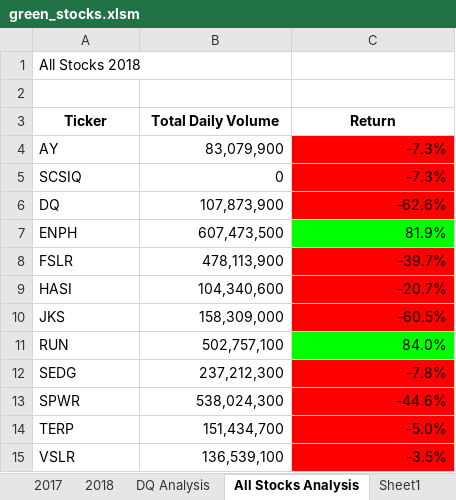
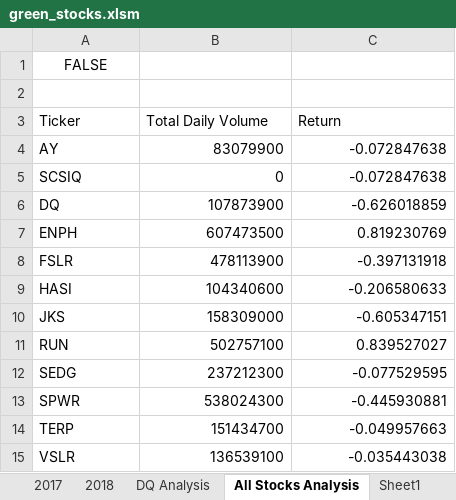
Before and after one commit to Zbahsoun/Stock_Analysis, an Excel workbook: green_stocks.xlsm, sheet All Stocks Analysis, drawn as a sheet; values as stored, in another font and other column widths than the file's, no borders; charts and pictures not drawn; the diff names each change by its address in the sheet, - before the commit and + after, or states it on an @@ line.

Commit message:
Add files via upload

```diff
--- a/green_stocks.xlsm (sheet All Stocks Analysis)
+++ b/green_stocks.xlsm (sheet All Stocks Analysis)
-A1 (Ticker): All Stocks 2018
+A1 (Ticker): FALSE
-A1 alignment: left
+A1 alignment: center
@@ A3:C3 bold: on → off, alignment: center → left @@
-B4 (Total Daily Volume): 83,079,900
+B4 (Total Daily Volume): 83079900
-C4:C5 (Return): -7.3%
+C4:C5 (Return): -0.072847638
-C4:C6 fill: #FF0000
+C4:C6 fill: none
-B6 (Total Daily Volume): 107,873,900
+B6 (Total Daily Volume): 107873900
-C6 (Return): -62.6%
+C6 (Return): -0.626018859
-B7 (Total Daily Volume): 607,473,500
+B7 (Total Daily Volume): 607473500
-C7 (Return): 81.9%
+C7 (Return): 0.819230769
-C7 fill: #00FF00
+C7 fill: none
-B8 (Total Daily Volume): 478,113,900
+B8 (Total Daily Volume): 478113900
-C8 (Return): -39.7%
+C8 (Return): -0.397131918
-C8:C10 fill: #FF0000
+C8:C10 fill: none
-B9 (Total Daily Volume): 104,340,600
+B9 (Total Daily Volume): 104340600
-C9 (Return): -20.7%
+C9 (Return): -0.206580633
-B10 (Total Daily Volume): 158,309,000
+B10 (Total Daily Volume): 158309000
-C10 (Return): -60.5%
+C10 (Return): -0.605347151
-B11 (Total Daily Volume): 502,757,100
+B11 (Total Daily Volume): 502757100
-C11 (Return): 84.0%
+C11 (Return): 0.839527027
-C11 fill: #00FF00
+C11 fill: none
-B12 (Total Daily Volume): 237,212,300
+B12 (Total Daily Volume): 237212300
-C12 (Return): -7.8%
+C12 (Return): -0.077529595
-C12:C15 fill: #FF0000
+C12:C15 fill: none
-B13 (Total Daily Volume): 538,024,300
+B13 (Total Daily Volume): 538024300
-C13 (Return): -44.6%
+C13 (Return): -0.445930881
-B14 (Total Daily Volume): 151,434,700
+B14 (Total Daily Volume): 151434700
-C14 (Return): -5.0%
+C14 (Return): -0.049957663
-B15 (Total Daily Volume): 136,539,100
+B15 (Total Daily Volume): 136539100
-C15 (Return): -3.5%
+C15 (Return): -0.035443038
```
Also changed, not shown: sheet DQ Analysis, charts or pictures.
